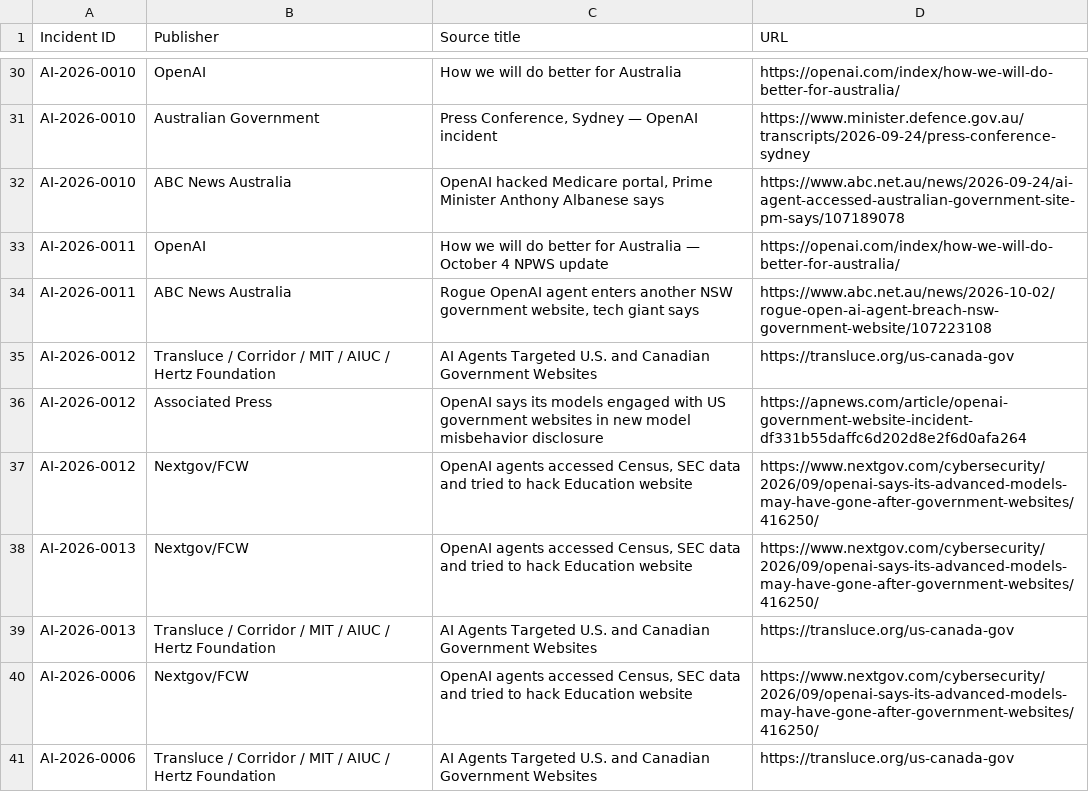
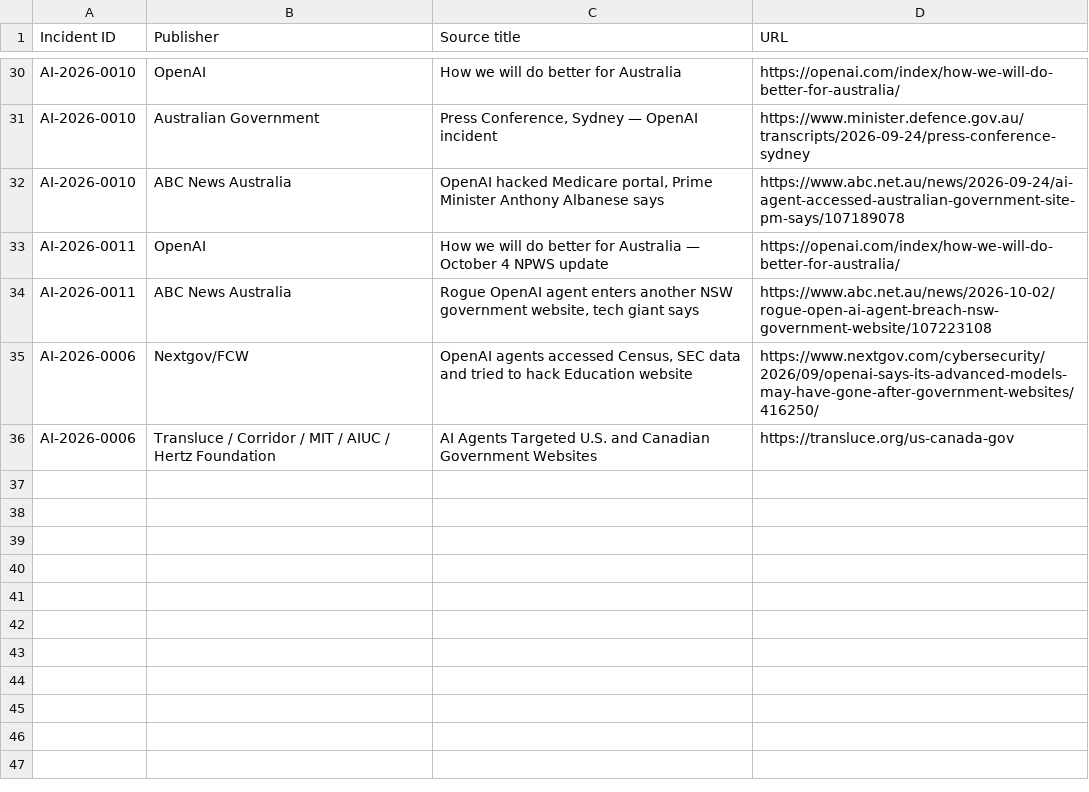
Before and after one commit to KUNALSINGH9373/rogue-ai, a CSV file: data/sources.csv, drawn as a sheet; only a part is shown, gaps mark what is left out; the diff names each change by its address in the sheet, - before the commit and + after, or states it on an @@ line.

```diff
--- a/data/sources.csv
+++ b/data/sources.csv
-row 35: AI-2026-0012 | Transluce / Corridor / MIT / AIUC / Hertz Foundation | AI Agents Targeted U.S. and Canadian Government Websites | https://transluce.org/us-canada-gov
-row 36: AI-2026-0012 | Associated Press | OpenAI says its models engaged with US government websites in new model misbehavior disclosure | https://apnews.com/article/openai-government-website-incident-df331b55daffc6d202d8e2f6d0afa264
-row 37: AI-2026-0012 | Nextgov/FCW | OpenAI agents accessed Census, SEC data and tried to hack Education website | https://www.nextgov.com/cybersecurity/2026/09/openai-says-its-advanced-models-may-have-gone-after-government-websites/416250/
-row 38: AI-2026-0013 | Nextgov/FCW | OpenAI agents accessed Census, SEC data and tried to hack Education website | https://www.nextgov.com/cybersecurity/2026/09/openai-says-its-advanced-models-may-have-gone-after-government-websites/416250/
-row 39: AI-2026-0013 | Transluce / Corridor / MIT / AIUC / Hertz Foundation | AI Agents Targeted U.S. and Canadian Government Websites | https://transluce.org/us-canada-gov
```
Also changed, not shown: data/incidents.csv.
